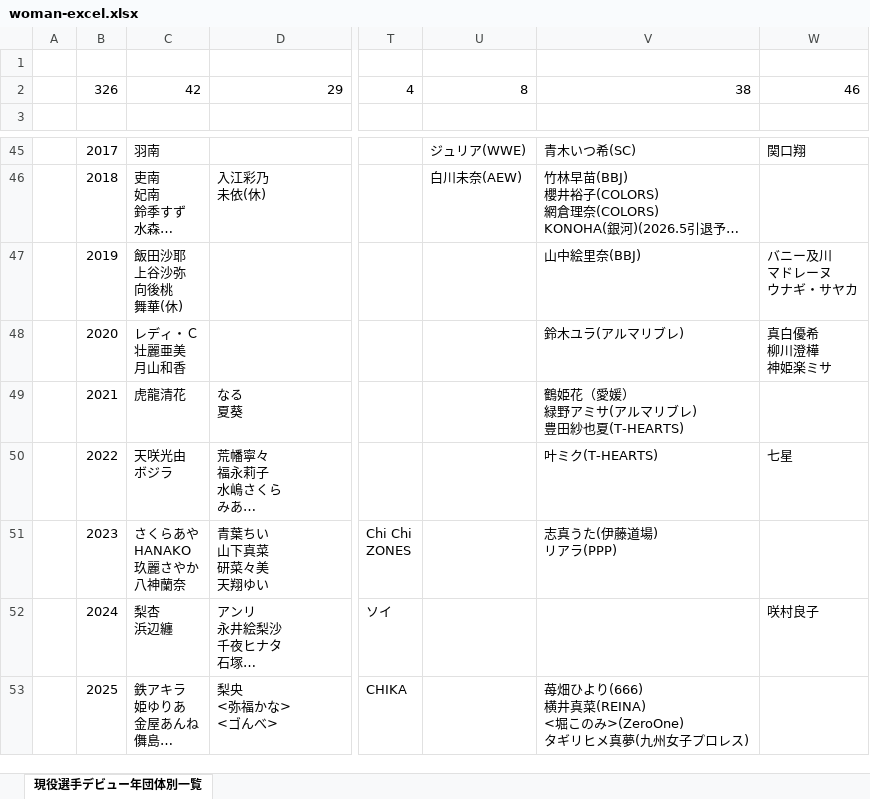
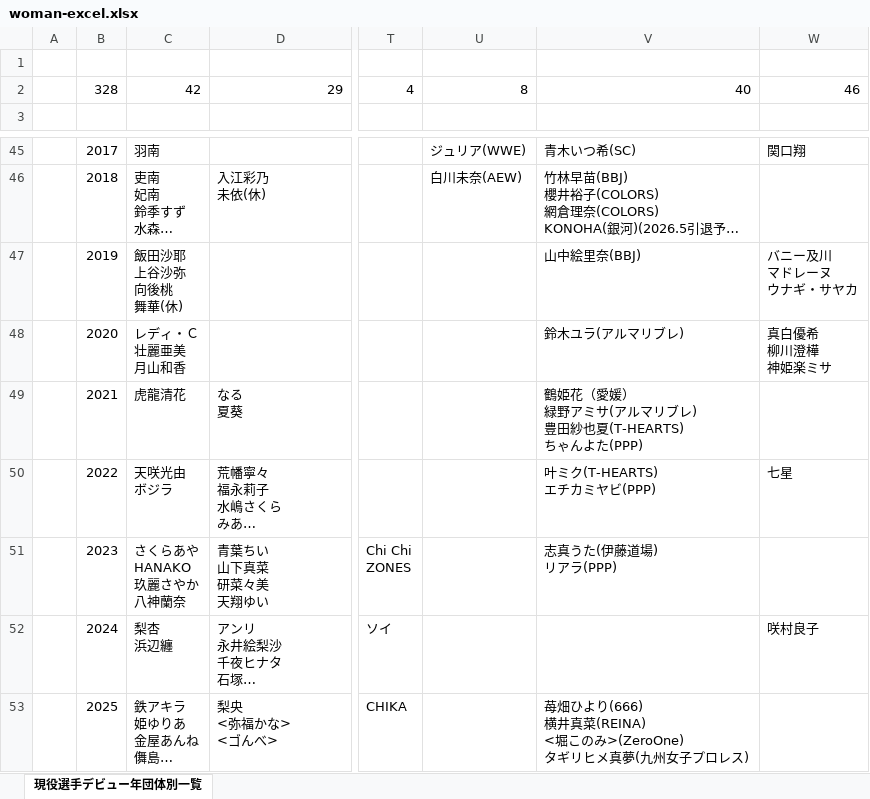
Before and after one commit to nakawankuma/joshi_wrestling_data, an Excel workbook: woman-excel.xlsx, sheet 現役選手デビュー年団体別一覧, drawn as a sheet; only a part is shown, gaps mark what is left out; long unchanged cells end in …; values as stored, in another font and other column widths than the file's, no borders; table styles not drawn; ↵ is a line break in a cell; the diff names each change by its address in the sheet, - before the commit and + after, or states it on an @@ line.

```diff
--- a/woman-excel.xlsx (sheet 現役選手デビュー年団体別一覧)
+++ b/woman-excel.xlsx (sheet 現役選手デビュー年団体別一覧)
-B2: 326
+B2: 328
-V2: 38
+V2: 40
-V49: 鶴姫花（愛媛） ↵ 緑野アミサ(アルマリブレ) ↵ 豊田紗也夏(T-HEARTS)
+V49: 鶴姫花（愛媛） ↵ 緑野アミサ(アルマリブレ) ↵ 豊田紗也夏(T-HEARTS) ↵ ちゃんよた(PPP)
-V50: 叶ミク(T-HEARTS)
+V50: 叶ミク(T-HEARTS) ↵ エチカミヤビ(PPP)
```
Also changed, not shown: 1 other file.
